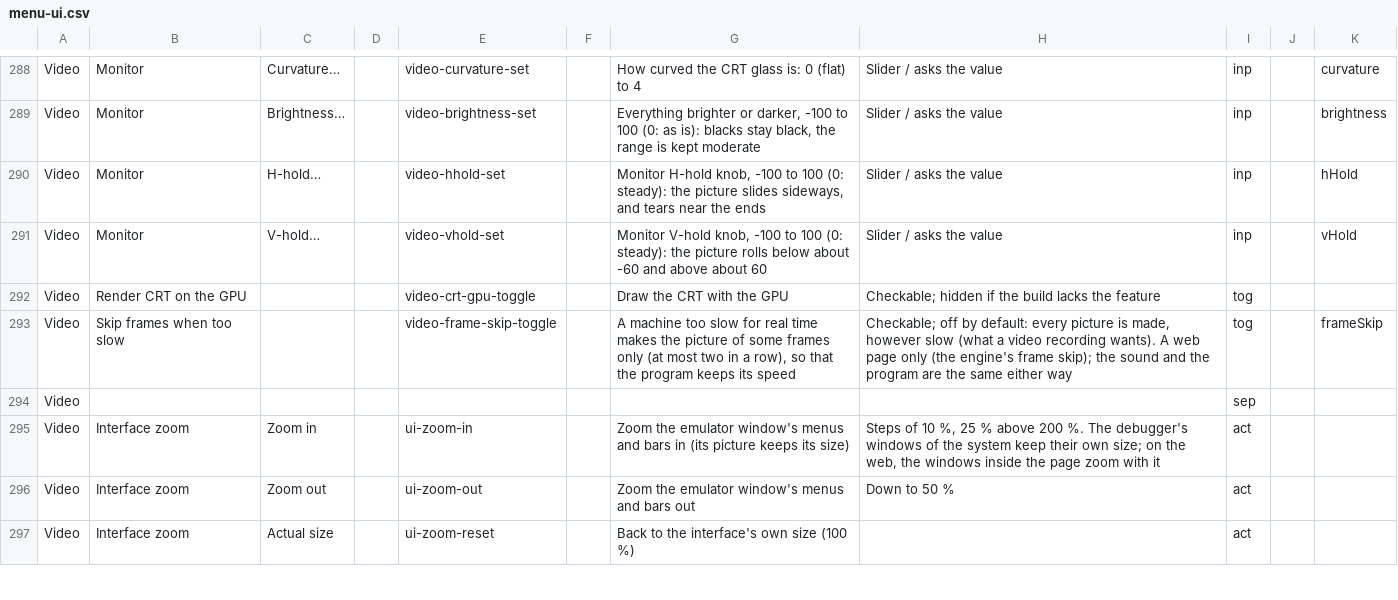
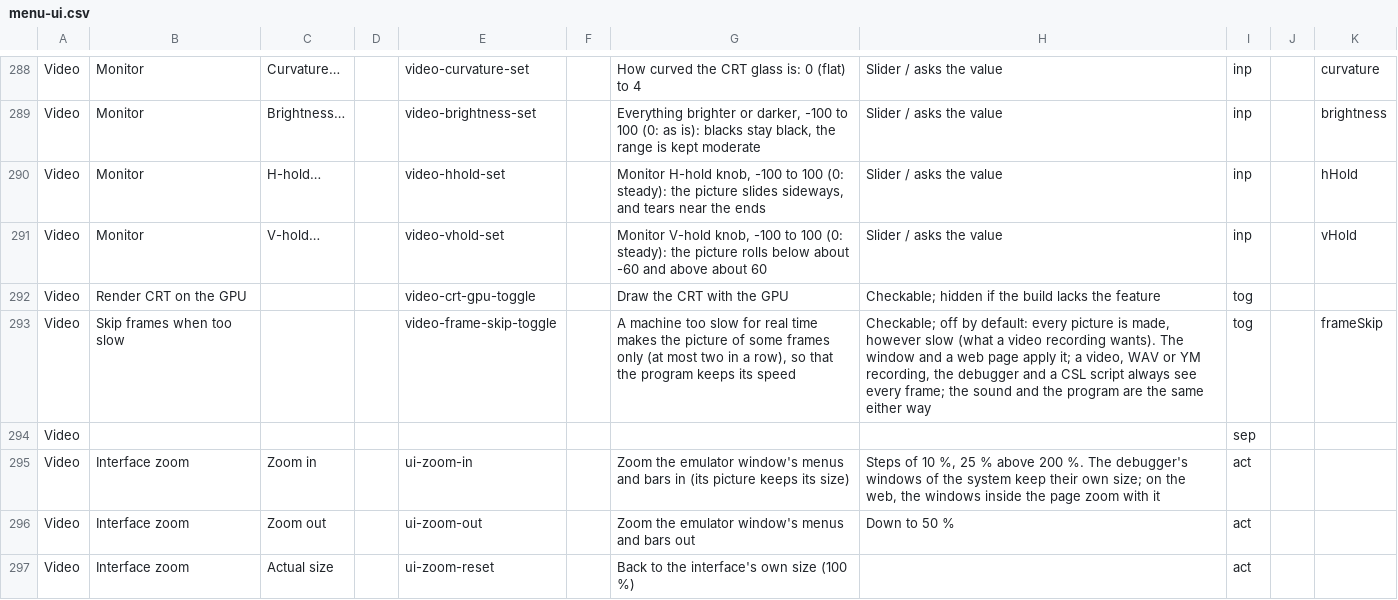
Before and after one commit to rgiot/bemu, a CSV file: doc/menu-ui.csv, drawn as a sheet; only a part is shown, gaps mark what is left out.

```diff
--- a/doc/menu-ui.csv
+++ b/doc/menu-ui.csv
@@ -292,3 +292,3 @@ Video,Monitor,V-hold…,,video-vhold-set,,"Monitor V-hold knob, -100 to 100 (0:
 Video,Render CRT on the GPU,,,video-crt-gpu-toggle,,Draw the CRT with the GPU,Checkable; hidden if the build lacks the feature,tog,,
-Video,Skip frames when too slow,,,video-frame-skip-toggle,,"A machine too slow for real time makes the picture of some frames only (at most two in a row), so that the program keeps its speed","Checkable; off by default: every picture is made, however slow (what a video recording wants). A web page only (the engine's frame skip); the sound and the program are the same either way",tog,,frameSkip
+Video,Skip frames when too slow,,,video-frame-skip-toggle,,"A machine too slow for real time makes the picture of some frames only (at most two in a row), so that the program keeps its speed","Checkable; off by default: every picture is made, however slow (what a video recording wants). The window and a web page apply it; a video, WAV or YM recording, the debugger and a CSL script always see every frame; the sound and the program are the same either way",tog,,frameSkip
 Video,,,,,,,,sep,,
```
Also changed, not shown: 4 other files.
